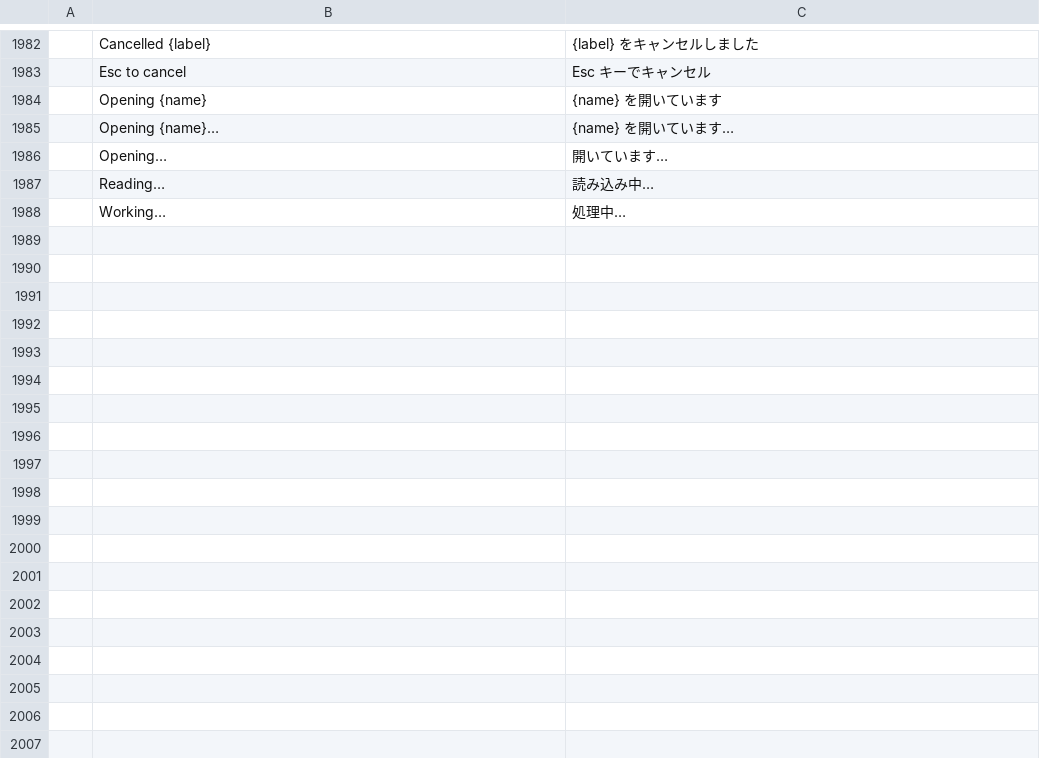
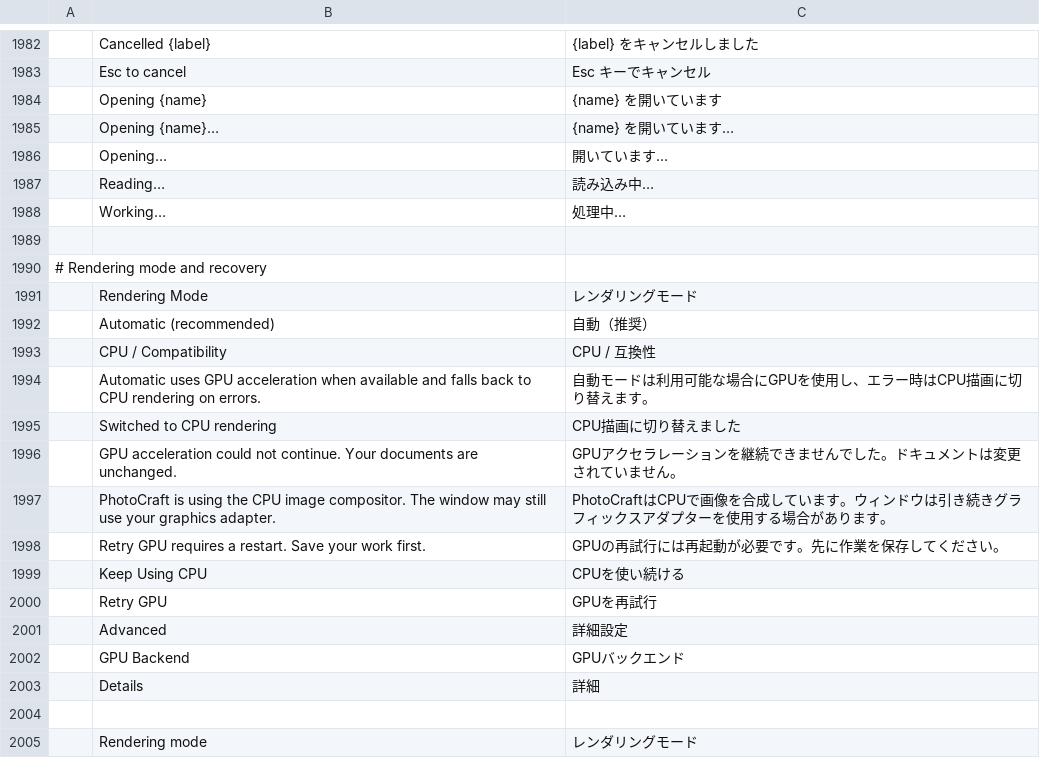
Before and after one commit to airisorg/photocraft-studio, a TSV file: crates/ui-egui/src/i18n/ja.tsv, drawn as a sheet; only a part is shown, gaps mark what is left out.

```diff
--- a/crates/ui-egui/src/i18n/ja.tsv
+++ b/crates/ui-egui/src/i18n/ja.tsv
@@ -1988 +1988,18 @@
 	Working…	処理中…
+
+# Rendering mode and recovery
+	Rendering Mode	レンダリングモード
+	Automatic (recommended)	自動（推奨）
+	CPU / Compatibility	CPU / 互換性
+	Automatic uses GPU acceleration when available and falls back to CPU rendering on errors.	自動モードは利用可能な場合にGPUを使用し、エラー時はCPU描画に切り替えます。
+	Switched to CPU rendering	CPU描画に切り替えました
+	GPU acceleration could not continue. Your documents are unchanged.	GPUアクセラレーションを継続できませんでした。ドキュメントは変更されていません。
+	PhotoCraft is using the CPU image compositor. The window may still use your graphics adapter.	PhotoCraftはCPUで画像を合成しています。ウィンドウは引き続きグラフィックスアダプターを使用する場合があります。
+	Retry GPU requires a restart. Save your work first.	GPUの再試行には再起動が必要です。先に作業を保存してください。
+	Keep Using CPU	CPUを使い続ける
+	Retry GPU	GPUを再試行
+	Advanced	詳細設定
+	GPU Backend	GPUバックエンド
+	Details	詳細
+
+	Rendering mode	レンダリングモード
```
Also changed, not shown: crates/ui-egui/src/i18n/cs.tsv, crates/ui-egui/src/i18n/es.tsv, 16 other files.
